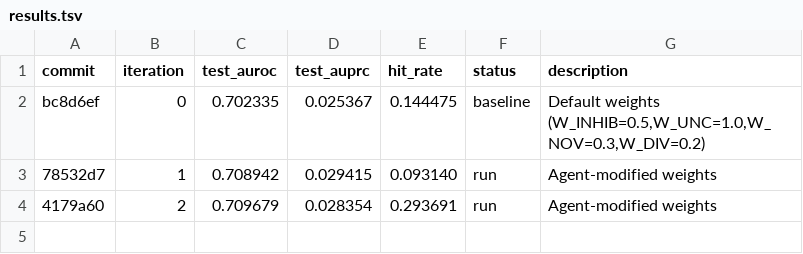
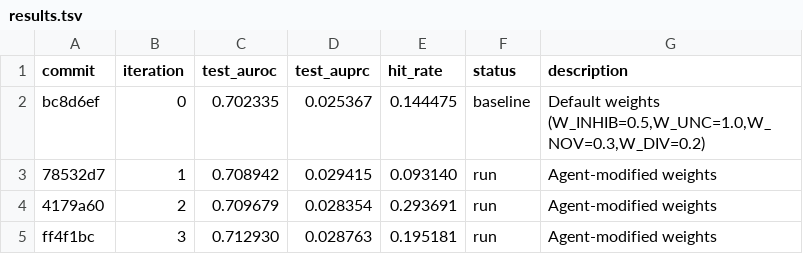
Before and after one commit to aryanshaik/agent_active_learning, a TSV file: results.tsv, drawn as a sheet; the diff names each change by its address in the sheet, - before the commit and + after, or states it on an @@ line.

Commit message:
results: iter 3 — AUROC=0.712930

```diff
--- a/results.tsv
+++ b/results.tsv
+row 5: ff4f1bc | 3 | 0.712930 | 0.028763 | 0.195181 | run | Agent-modified weights
```
